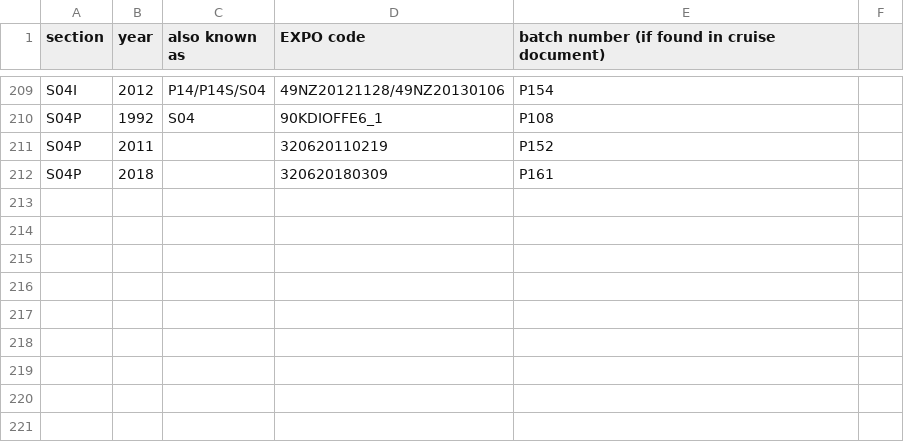
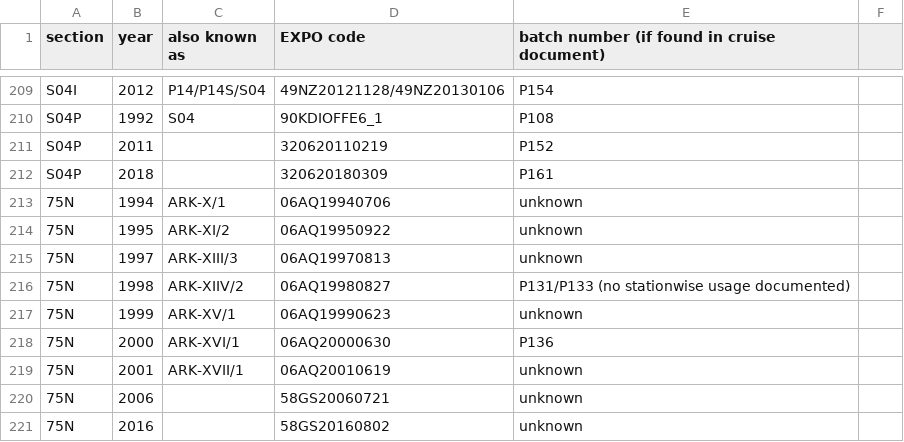
Before and after one commit to kkats/GO-SHIP-Easy-Ocean, a CSV file: SaltBatchOffset/CruiseBatch.csv, drawn as a sheet; only a part is shown, gaps mark what is left out; the diff names each change by its address in the sheet, - before the commit and + after, or states it on an @@ line.

```diff
--- a/SaltBatchOffset/CruiseBatch.csv
+++ b/SaltBatchOffset/CruiseBatch.csv
+row 213: 75N | 1994 | ARK-X/1 | 06AQ19940706 | unknown
+row 214: 75N | 1995 | ARK-XI/2 | 06AQ19950922 | unknown
+row 215: 75N | 1997 | ARK-XIII/3 | 06AQ19970813 | unknown
+row 216: 75N | 1998 | ARK-XIIV/2 | 06AQ19980827 | P131/P133 (no stationwise usage documented)
+row 217: 75N | 1999 | ARK-XV/1 | 06AQ19990623 | unknown
+row 218: 75N | 2000 | ARK-XVI/1 | 06AQ20000630 | P136
+row 219: 75N | 2001 | ARK-XVII/1 | 06AQ20010619 | unknown
+row 220: 75N | 2006 |  | 58GS20060721 | unknown
+row 221: 75N | 2016 |  | 58GS20160802 | unknown
```
Also changed, not shown: 24 other files.
